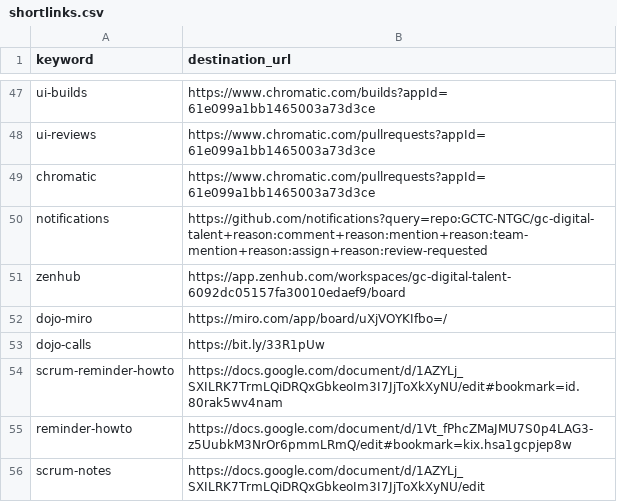
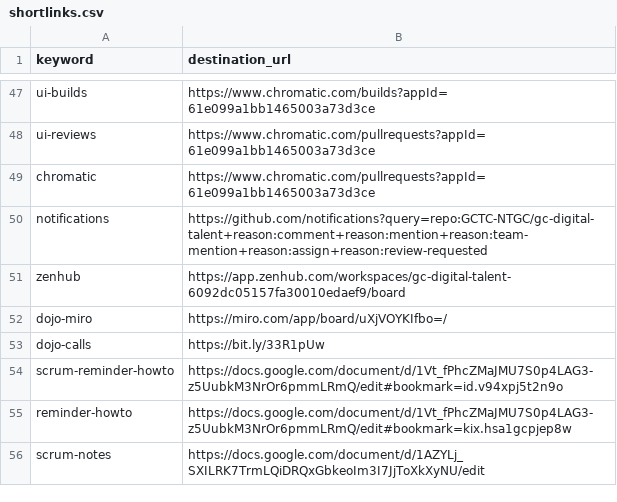
Before and after one commit to tristan-orourke/go.talent.c4nada.ca, a CSV file: shortlinks.csv, drawn as a sheet; only a part is shown, gaps mark what is left out.

Commit message:
Updated /scrum-reminder-howto

```diff
--- a/shortlinks.csv
+++ b/shortlinks.csv
@@ -53,3 +53,3 @@ dojo-miro,https://miro.com/app/board/uXjVOYKIfbo=/
 dojo-calls,https://bit.ly/33R1pUw
-scrum-reminder-howto,https://docs.google.com/document/d/1AZYLj_SXILRK7TrmLQiDRQxGbkeoIm3I7JjToXkXyNU/edit#bookmark=id.80rak5wv4nam
+scrum-reminder-howto,https://docs.google.com/document/d/1Vt_fPhcZMaJMU7S0p4LAG3-z5UubkM3NrOr6pmmLRmQ/edit#bookmark=id.v94xpj5t2n9o
 reminder-howto,https://docs.google.com/document/d/1Vt_fPhcZMaJMU7S0p4LAG3-z5UubkM3NrOr6pmmLRmQ/edit#bookmark=kix.hsa1gcpjep8w
```
